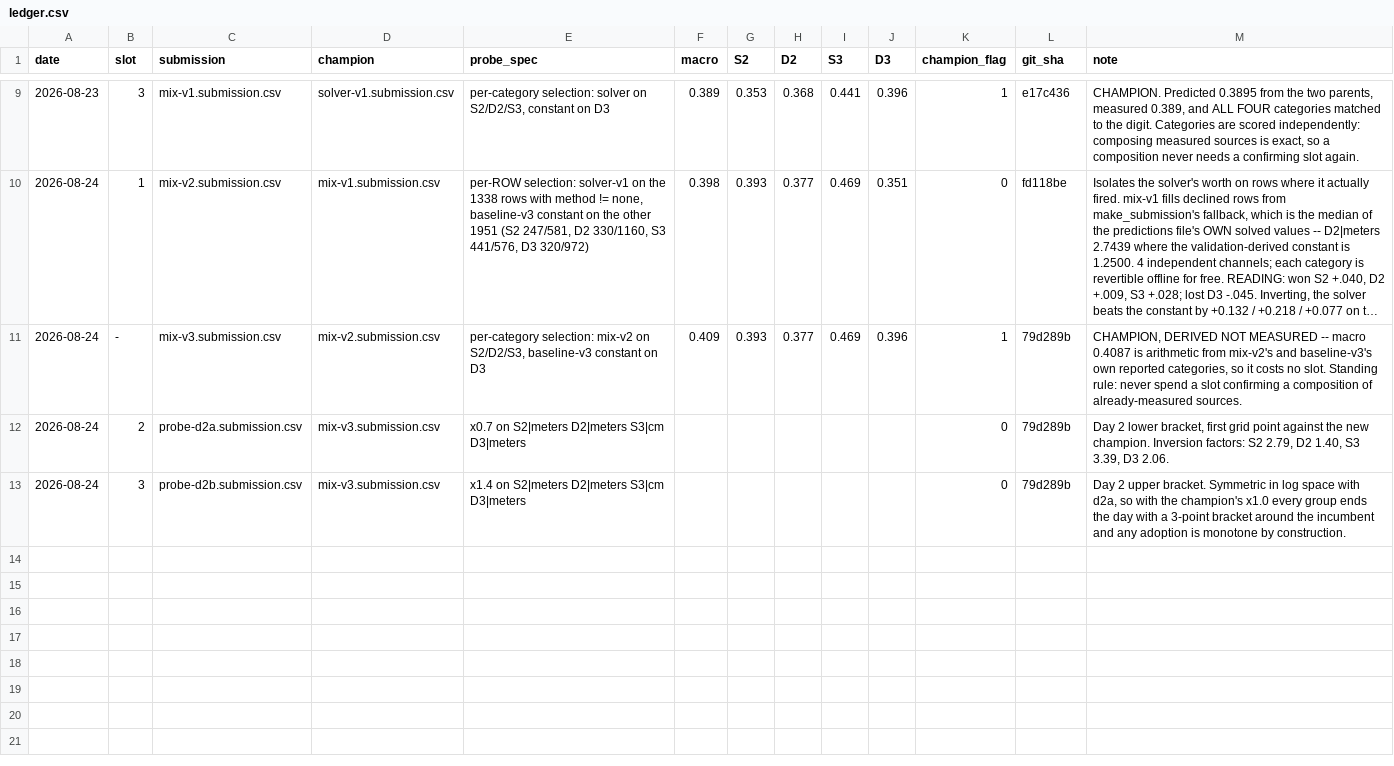
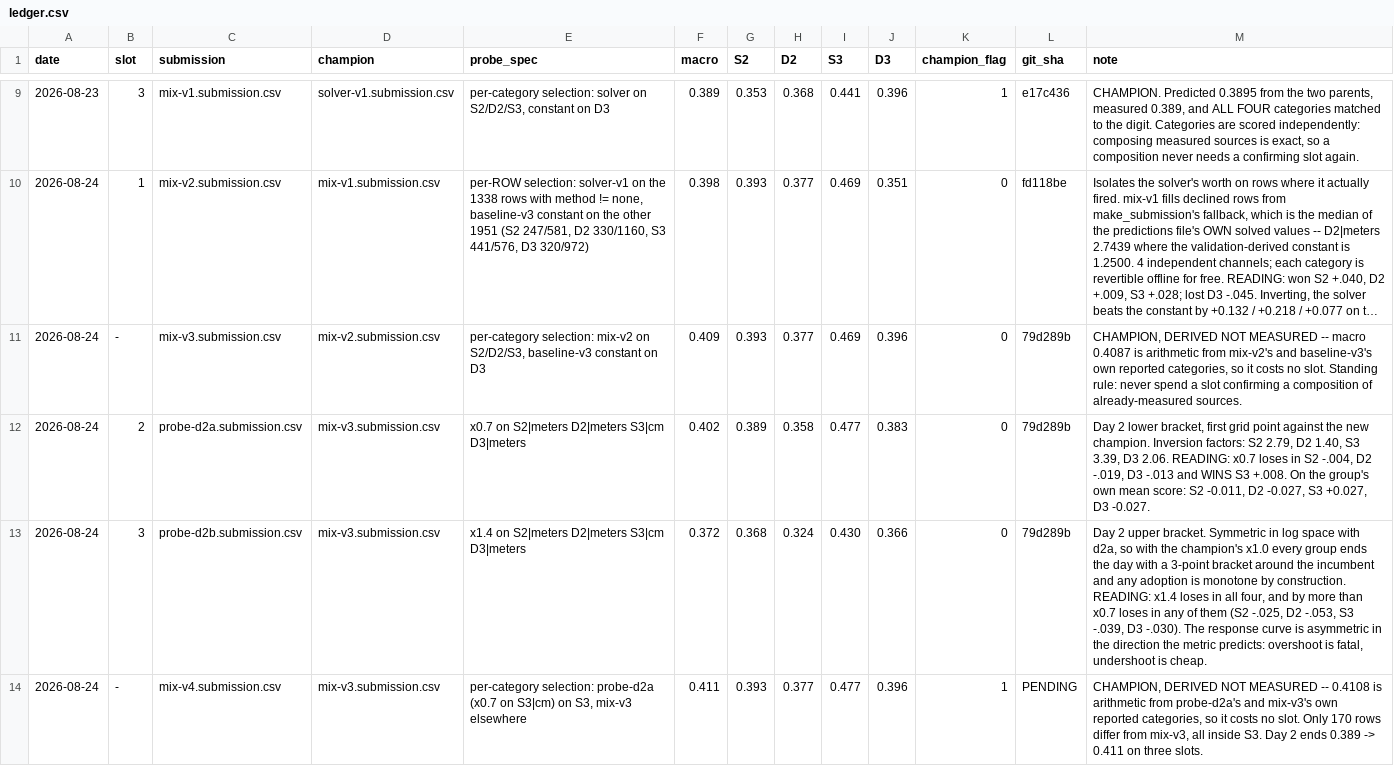
Before and after one commit to prarabdhmisra/quantiphy, a CSV file: data/probes/ledger.csv, drawn as a sheet; only a part is shown, gaps mark what is left out; long unchanged cells end in …; the diff names each change by its address in the sheet, - before the commit and + after, or states it on an @@ line.

Commit message:
feat: champion 0.411, and three of four constants were already sited well
The x0.7 / x1.4 bracket on the largest group in each category says the incumbent x1.0 is the argmax
for S2|meters, D2|meters and D3|meters, and that S3|cm wants x0.7 (+0.027 on the group's own mean).
Adopting that one gives mix-v4 at 0.4108, derived rather than measured, so it costs no slot.

The negative result is the more useful half. The (category, unit) medians fitted on 159 validation
rows transfer to the 3,289-row scoring set better than the 0.459-in-sample / 0.365-on-test gap
suggested: that gap is estimation error in the small groups, not mis-siting of the large ones. So
further scale probes on those three groups are not where the next slots should go.

Every group also loses more at x1.4 than at x0.7, which is the metric's asymmetry showing up
directly in the response curve. When a bracket has to be one-sided, make it the low side.

```diff
--- a/data/probes/ledger.csv
+++ b/data/probes/ledger.csv
-K11 (champion_flag): 1
+K11 (champion_flag): 0
-F12 (macro): (empty)
+F12 (macro): 0.402
-G12 (S2): (empty)
+G12 (S2): 0.389
-H12 (D2): (empty)
+H12 (D2): 0.358
-I12 (S3): (empty)
+I12 (S3): 0.477
-J12 (D3): (empty)
+J12 (D3): 0.383
-M12 (note): …D3 2.06.
+M12 (note): …D3 2.06. READING: x0.7 loses in S2 -.004, D2 -.019, D3 -.013 and WINS S3 +.008. On the group's own mean score: S2 -0.011, D2 -0.027, S3 +0.027, D3 -0.027.
-F13 (macro): (empty)
+F13 (macro): 0.372
-G13 (S2): (empty)
+G13 (S2): 0.368
-H13 (D2): (empty)
+H13 (D2): 0.324
-I13 (S3): (empty)
+I13 (S3): 0.430
-J13 (D3): (empty)
+J13 (D3): 0.366
-M13 (note): …by construction.
+M13 (note): …by construction. READING: x1.4 loses in all four, and by more than x0.7 loses in any of them (S2 -.025, D2 -.053, S3 -.039, D3 -.030). The response curve is asymmetric in the direction the metric predicts: overshoot is fatal, undershoot is cheap.
+row 14: 2026-08-24 | - | mix-v4.submission.csv | mix-v3.submission.csv | per-category selection: probe-d2a (x0.7 on S3|cm) on S3, mix-v3 elsewhere | 0.411 | 0.393 | 0.377 | 0.477 | 0.396 | 1 | PENDING | CHAMPION, DERIVED NOT MEASURED -- 0.4108 is arithmetic from probe-d2a's and mix-v3's own reported categories, so it costs no slot. Only 170 rows differ from mix-v3, all inside S3. Day 2 ends 0.389 -> 0.411 on three slots.
```
Also changed, not shown: 1 other file.
